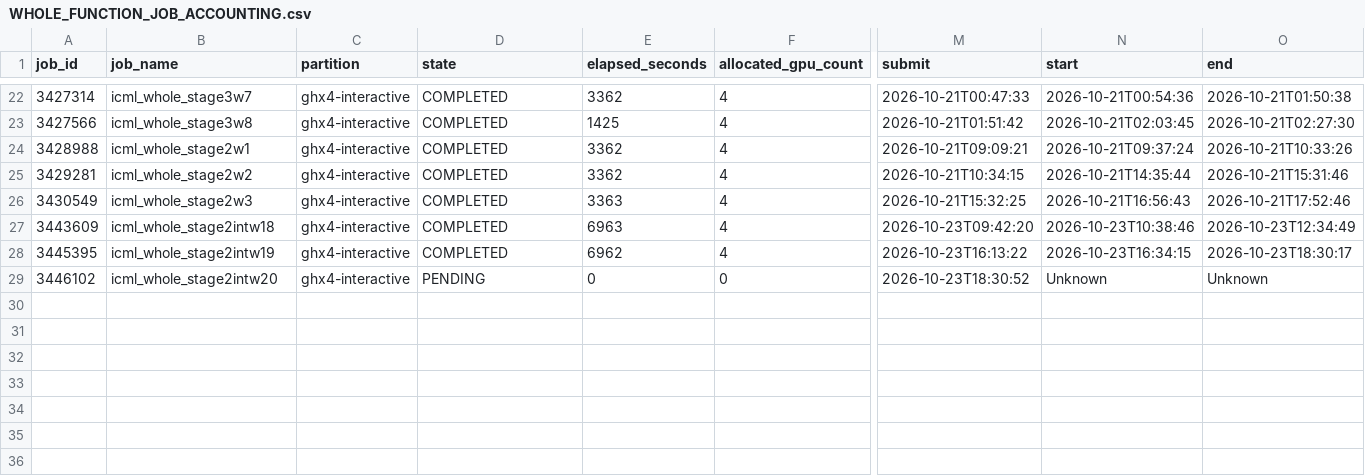
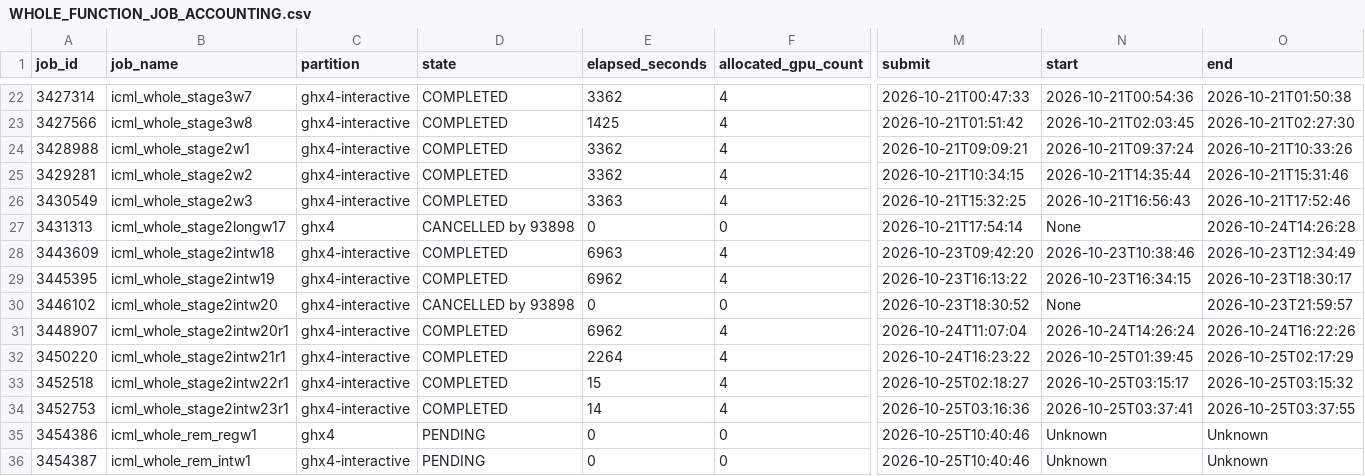
Before and after one commit to Samyep/numerical_PDE, a CSV file: invariant_region_mlp/results/tangent_actor_icml_final_suite/WHOLE_FUNCTION_JOB_ACCOUNTING.csv, drawn as a sheet; only a part is shown, gaps mark what is left out; addresses are those after the commit; rows hold the shown columns only; the diff names each change by its address in the sheet, - before the commit and + after, or states it on an @@ line.

```diff
--- a/invariant_region_mlp/results/tangent_actor_icml_final_suite/WHOLE_FUNCTION_JOB_ACCOUNTING.csv
+++ b/invariant_region_mlp/results/tangent_actor_icml_final_suite/WHOLE_FUNCTION_JOB_ACCOUNTING.csv
+row 27: 3431313 | icml_whole_stage2longw17 | ghx4 | CANCELLED by 93898 | 0 | 0 | 2026-10-21T17:54:14 | None | 2026-10-24T14:26:28
-D30 (state): PENDING
+D30 (state): CANCELLED by 93898
-N30 (start): Unknown
+N30 (start): None
-O30 (end): Unknown
+O30 (end): 2026-10-23T21:59:57
+row 31: 3448907 | icml_whole_stage2intw20r1 | ghx4-interactive | COMPLETED | 6962 | 4 | 2026-10-24T11:07:04 | 2026-10-24T14:26:24 | 2026-10-24T16:22:26
+row 32: 3450220 | icml_whole_stage2intw21r1 | ghx4-interactive | COMPLETED | 2264 | 4 | 2026-10-24T16:23:22 | 2026-10-25T01:39:45 | 2026-10-25T02:17:29
+row 33: 3452518 | icml_whole_stage2intw22r1 | ghx4-interactive | COMPLETED | 15 | 4 | 2026-10-25T02:18:27 | 2026-10-25T03:15:17 | 2026-10-25T03:15:32
+row 34: 3452753 | icml_whole_stage2intw23r1 | ghx4-interactive | COMPLETED | 14 | 4 | 2026-10-25T03:16:36 | 2026-10-25T03:37:41 | 2026-10-25T03:37:55
+row 35: 3454386 | icml_whole_rem_regw1 | ghx4 | PENDING | 0 | 0 | 2026-10-25T10:40:46 | Unknown | Unknown
+row 36: 3454387 | icml_whole_rem_intw1 | ghx4-interactive | PENDING | 0 | 0 | 2026-10-25T10:40:46 | Unknown | Unknown
```
Also changed, not shown: invariant_region_mlp/results/tangent_actor_icml_final_suite/DIMENSION_SCALING.csv, invariant_region_mlp/results/tangent_actor_icml_final_suite/WHOLE_FUNCTION_COMPUTE.csv, 48 other files.
